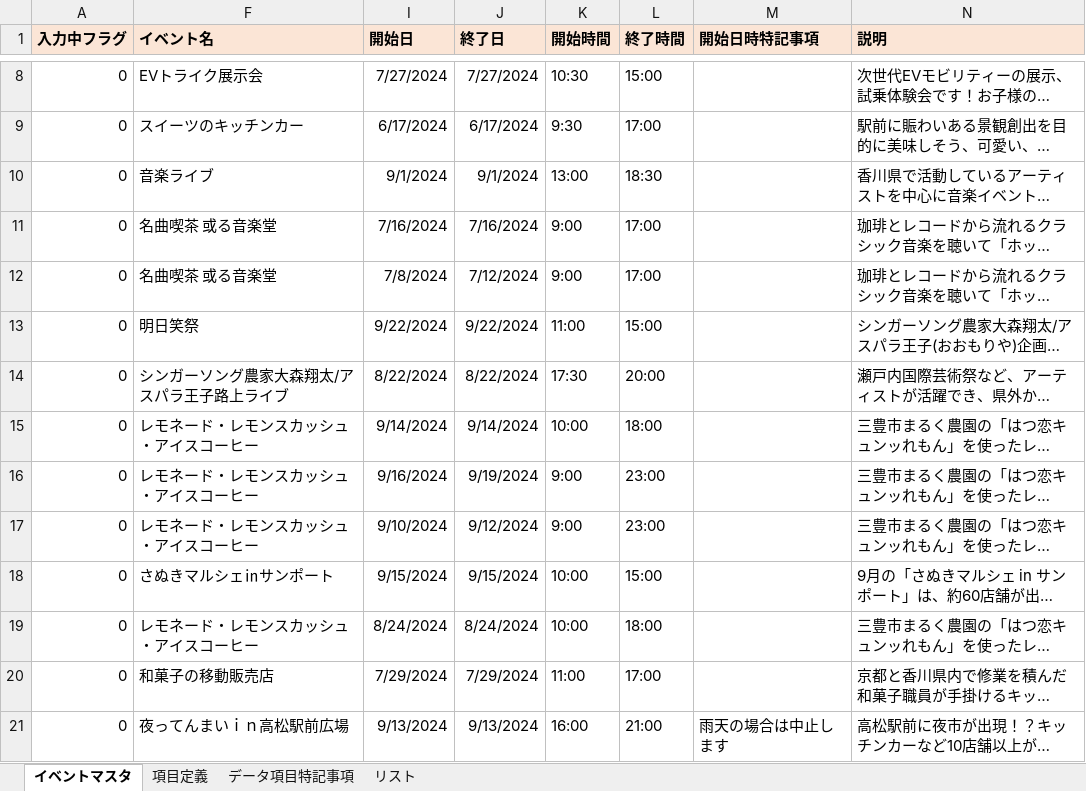
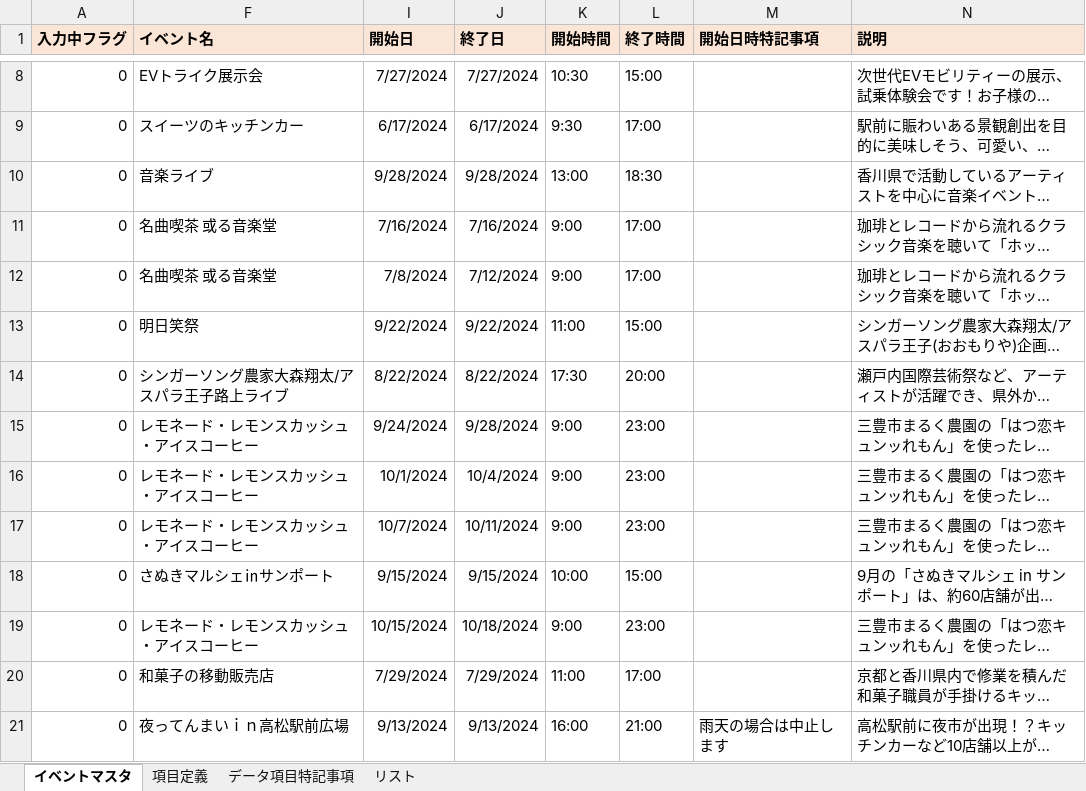
Before and after one commit to takamatsu-city/takamatsu-event-map, an Excel workbook: data.xlsm, sheet イベントマスタ, drawn as a sheet; only a part is shown, gaps mark what is left out; long unchanged cells end in …; values as stored, in another font and other column widths than the file's, no borders; conditional formats not drawn; the diff names each change by its address in the sheet, - before the commit and + after, or states it on an @@ line.

Commit message:
イベントマスタデータを更新

```diff
--- a/data.xlsm (sheet イベントマスタ)
+++ b/data.xlsm (sheet イベントマスタ)
-I10 (開始日): 9/1/2024
+I10 (開始日): 9/28/2024
-J10 (終了日): 9/1/2024
+J10 (終了日): 9/28/2024
-I15 (開始日): 9/14/2024
+I15 (開始日): 9/24/2024
-J15 (終了日): 9/14/2024
+J15 (終了日): 9/28/2024
-K15 (開始時間): 10:00
+K15 (開始時間): 9:00
-L15 (終了時間): 18:00
+L15 (終了時間): 23:00
-I16 (開始日): 9/16/2024
+I16 (開始日): 10/1/2024
-J16 (終了日): 9/19/2024
+J16 (終了日): 10/4/2024
-I17 (開始日): 9/10/2024
+I17 (開始日): 10/7/2024
-J17 (終了日): 9/12/2024
+J17 (終了日): 10/11/2024
-I19 (開始日): 8/24/2024
+I19 (開始日): 10/15/2024
-J19 (終了日): 8/24/2024
+J19 (終了日): 10/18/2024
-K19 (開始時間): 10:00
+K19 (開始時間): 9:00
-L19 (終了時間): 18:00
+L19 (終了時間): 23:00
```
